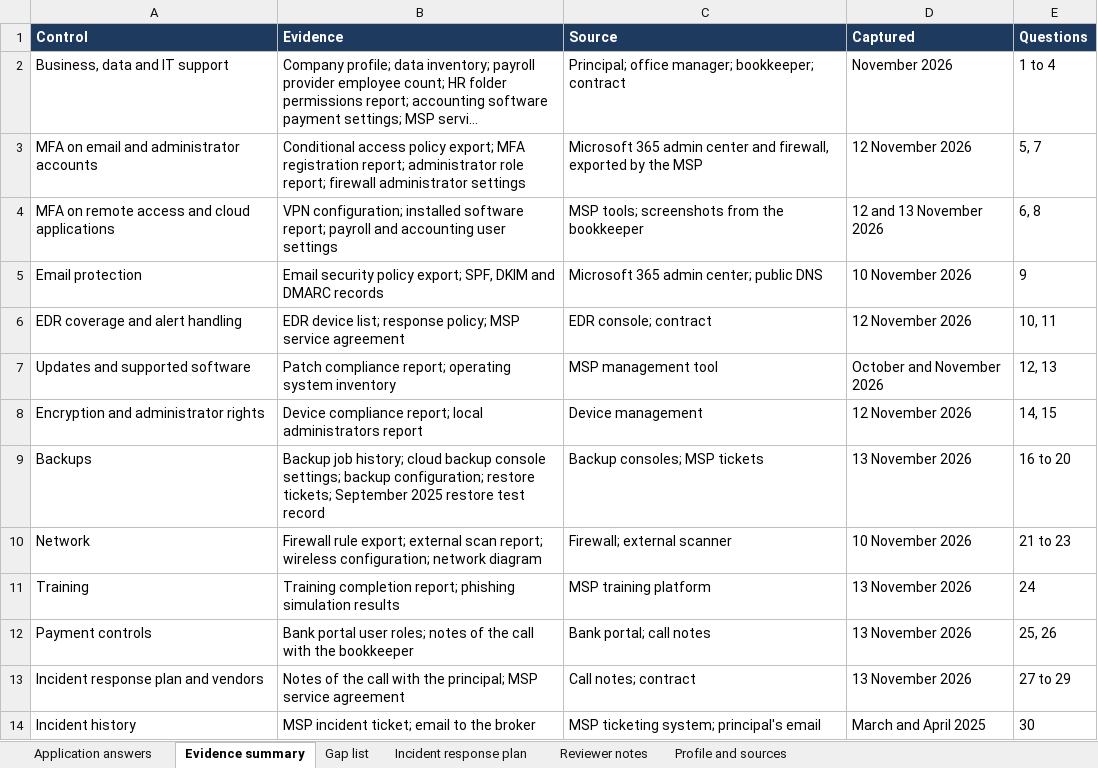
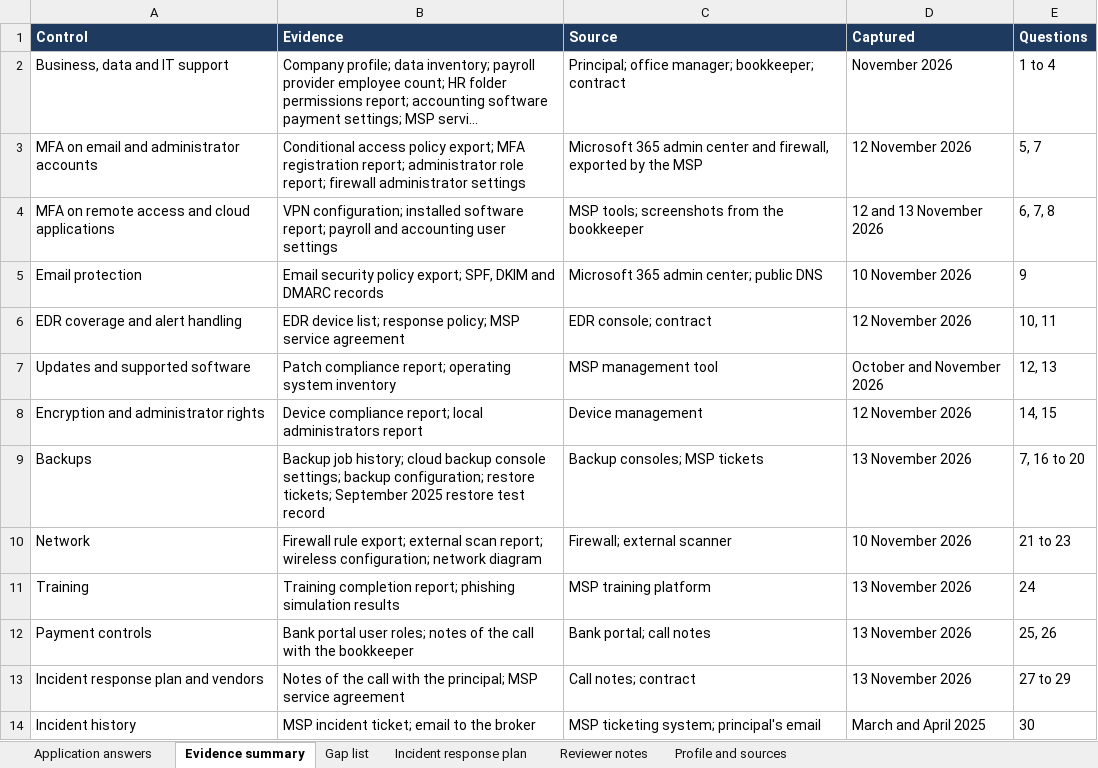
Before and after one commit to JohnsonTechnicalSystems/johnsotechnicalsystems-portfolio, an Excel workbook: docs/downloads/JTS-Sample-Cyber-Insurance-Renewal-Pack.xlsx, sheet Evidence summary, drawn as a sheet; long unchanged cells end in …; values as stored, in another font and other column widths than the file's, no borders; the diff names each change by its address in the sheet, - before the commit and + after, or states it on an @@ line.

```diff
--- a/docs/downloads/JTS-Sample-Cyber-Insurance-Renewal-Pack.xlsx (sheet Evidence summary)
+++ b/docs/downloads/JTS-Sample-Cyber-Insurance-Renewal-Pack.xlsx (sheet Evidence summary)
-E4 (Questions): 6, 8
+E4 (Questions): 6, 7, 8
-E9 (Questions): 16 to 20
+E9 (Questions): 7, 16 to 20
```
Also changed, not shown: sheet Gap list, sheet Application answers, sheet Incident response plan, 1 other file.
